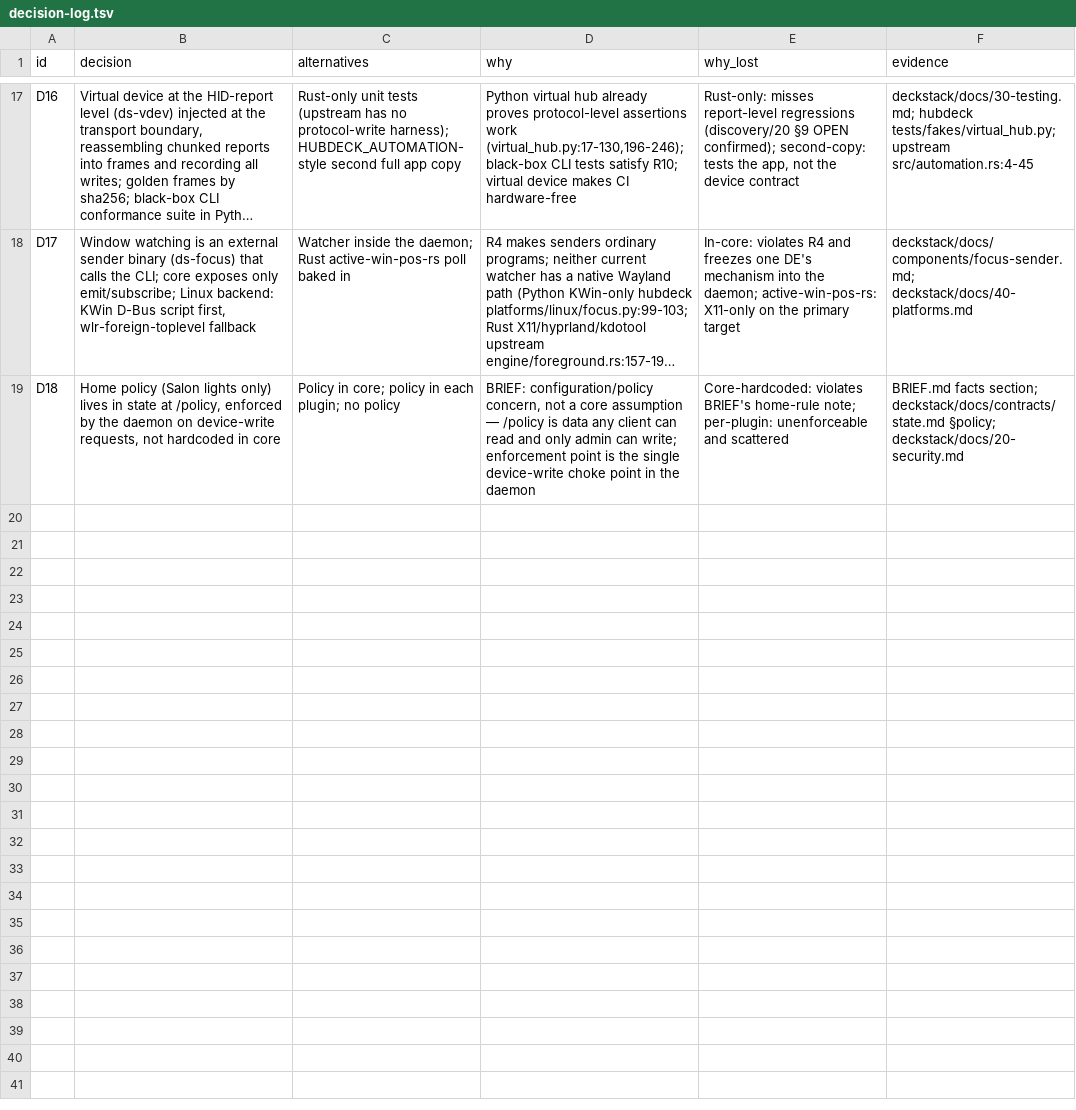
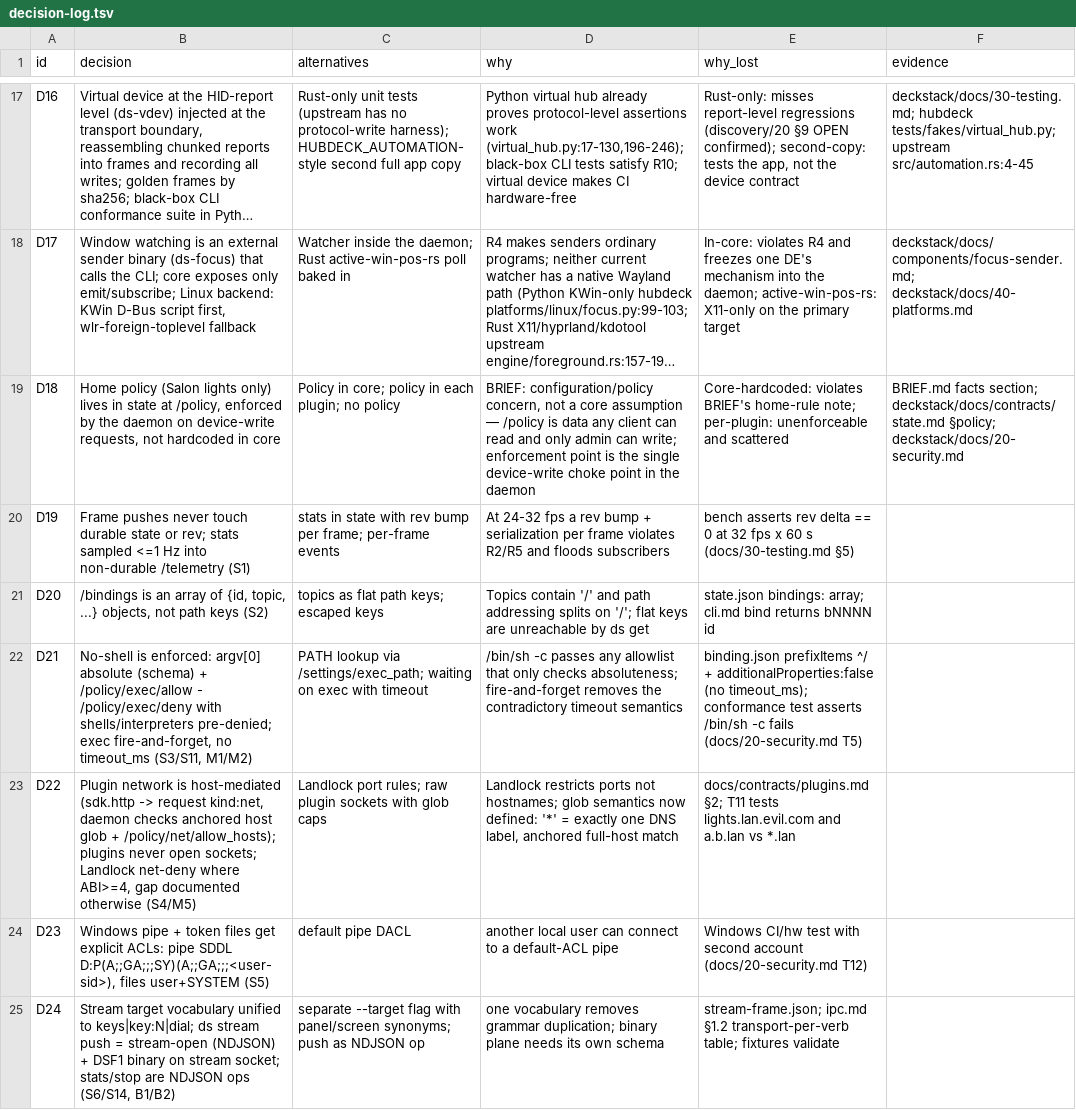
Before and after one commit to zamber/deckstack, a TSV file: docs/decision-log.tsv, drawn as a sheet; only a part is shown, gaps mark what is left out; long unchanged cells end in …; the diff covers the shown part only; the diff names each change by its address in the sheet, - before the commit and + after, or states it on an @@ line.

Commit message:
docs: revise plan per 2026-11-22 independent review + supervisor findings S1-S16
Per-id dispositions in docs/reviews/2026-11-22-response.md.
B1/B2: stream-stats/stream-stop NDJSON ops + new schemas/stream-frame.json (DSF1),
ipc.md transport-per-verb table, tests/fixtures/ipc-examples.json gate.
M1-M5/S3/S11: exec argv[0] absolute (schema) + /policy/exec allow-deny (shells
pre-denied), cwd any-absolute + runtime fs confinement, file-path .. rejected
at schema, fire-and-forget exec (no timeout_ms), E_SCOPE added, net glob defined
and host-mediated (S4), instant token rotation for new connections (S12/M4).
S1: frame pushes never bump rev; stats <=1 Hz in non-durable /telemetry.
S2: /bindings is an array of {id, topic}. S6: unified keys|key:N|dial targets.
S7: atomic event ingest (/focus mirror in same transaction) + payload when.
S8/m2: regex audit + regression tests (0/9/10/14/15/99). S9: --json on streaming
verbs is exit 1. S10/m10: ds-vdevctl owns test hooks. S5/T12: Windows pipe+file
ACLs. S13/m6: /policy fully schema'd. S15/M6/M7: platform honesty table.
M8/S16 rebutted with upstream mod.rs:1303-1335,1488-1530 evidence (in-flight frame
sent whole; control independence is structural). m7-m9, m11, m12 fixed/deferred.
New: packaging/bootstrap.sh, tests/fixtures/{validate.sh,validate.js,validate.py,
regex-checks.js,ipc-examples.json}, tests/requirements.txt.
Gate: sh tests/fixtures/validate.sh -> ALL CHECKS PASSED.

Generated by Mistral Vibe.
Co-Authored-By: Mistral Vibe <vibe@mistral.ai>

```diff
--- a/docs/decision-log.tsv
+++ b/docs/decision-log.tsv
+row 20: D19 | Frame pushes never touch durable state or rev; stats sampled <=1 Hz into non-durable /telemetry (S1) | stats in state with rev bump per frame; per-frame events | At 24-32 fps a rev bump + serialization per frame violates R2/R5 and floods subscribers | bench asserts rev delta == 0 at 32 fps x 60 s (docs/30-testing.md §5)
+row 21: D20 | /bindings is an array of {id, topic, ...} objects, not path keys (S2) | topics as flat path keys; escaped keys | Topics contain '/' and path addressing splits on '/'; flat keys are unreachable by ds get | state.json bindings: array; cli.md bind returns bNNNN id
+row 22: D21 | No-shell is enforced: argv[0] absolute (schema) + /policy/exec/allow - /policy/exec/deny with shells/interpreters pre-denied; exec fire-and-forget, no timeout_ms (S3/S11, M1/M2) | PATH lookup via /settings/exec_path; waiting on exec with timeout | /bin/sh -c passes any allowlist that only checks absoluteness; fire-and-forget removes the contradictory timeout semantics | binding.json prefixItems ^/ + additionalProperties:false (no timeout_ms); conformance test asserts /bin/sh -c fails (docs/20-security.md T5)
+row 23: D22 | Plugin network is host-mediated (sdk.http -> request kind:net, daemon checks anchored host glob + /policy/net/allow_hosts); plugins never open sockets; Landlock net-deny where ABI>=4, gap documented otherwise (S4/M5) | Landlock port rules; raw plugin sockets with glob caps | Landlock restricts ports not hostnames; glob semantics now defined: '*' = exactly one DNS label, anchored full-host match | docs/contracts/plugins.md §2; T11 tests lights.lan.evil.com and a.b.lan vs *.lan
+row 24: D23 | Windows pipe + token files get explicit ACLs: pipe SDDL D:P(A;;GA;;;SY)(A;;GA;;;<user-sid>), files user+SYSTEM (S5) | default pipe DACL | another local user can connect to a default-ACL pipe | Windows CI/hw test with second account (docs/20-security.md T12)
+row 25: D24 | Stream target vocabulary unified to keys|key:N|dial; ds stream push = stream-open (NDJSON) + DSF1 binary on stream socket; stats/stop are NDJSON ops (S6/S14, B1/B2) | separate --target flag with panel/screen synonyms; push as NDJSON op | one vocabulary removes grammar duplication; binary plane needs its own schema | stream-frame.json; ipc.md §1.2 transport-per-verb table; fixtures validate
```
Also changed, not shown: 6 added rows elsewhere in this file, 40 other files.
